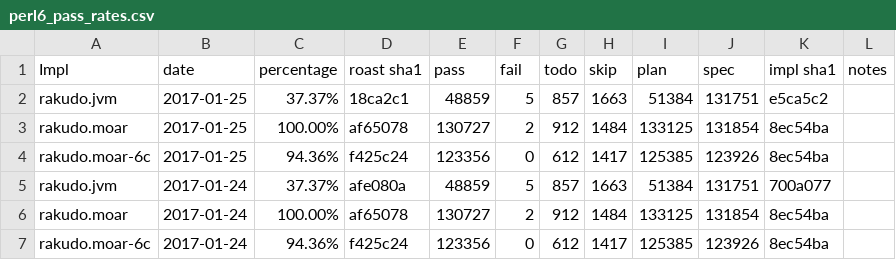
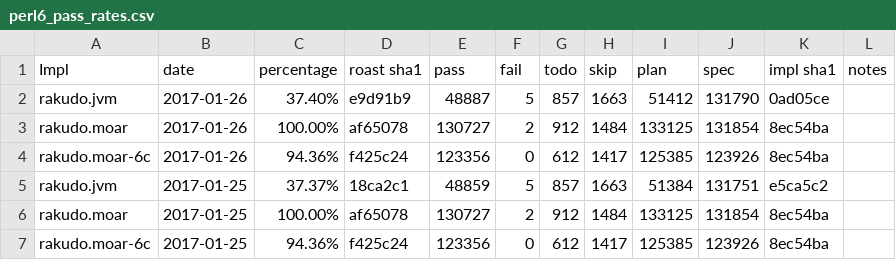
Before and after one commit to usev6/perl6-roast-data, a CSV file: perl6_pass_rates.csv, drawn as a sheet; only a part is shown; the shorter side is filled out with more unchanged rows; the diff names each change by its address in the sheet, - before the commit and + after, or states it on an @@ line.

```diff
--- a/perl6_pass_rates.csv
+++ b/perl6_pass_rates.csv
+row 2: rakudo.jvm | 2017-01-26 | 37.40% | e9d91b9 | 48887 | 5 | 857 | 1663 | 51412 | 131790 | 0ad05ce
+row 3: rakudo.moar | 2017-01-26 | 100.00% | af65078 | 130727 | 2 | 912 | 1484 | 133125 | 131854 | 8ec54ba
+row 4: rakudo.moar-6c | 2017-01-26 | 94.36% | f425c24 | 123356 | 0 | 612 | 1417 | 125385 | 123926 | 8ec54ba
```
Also changed, not shown: 1 other file.
